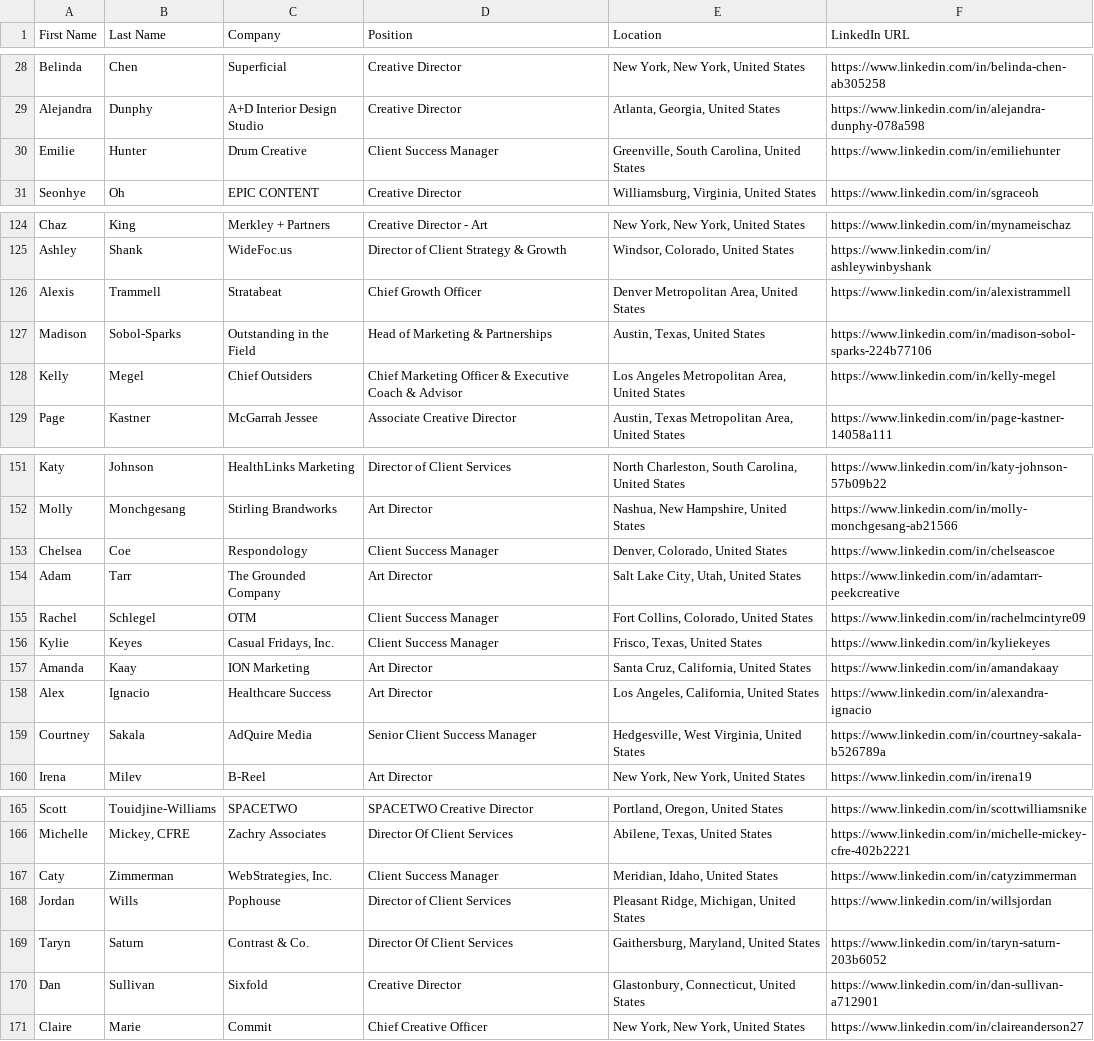
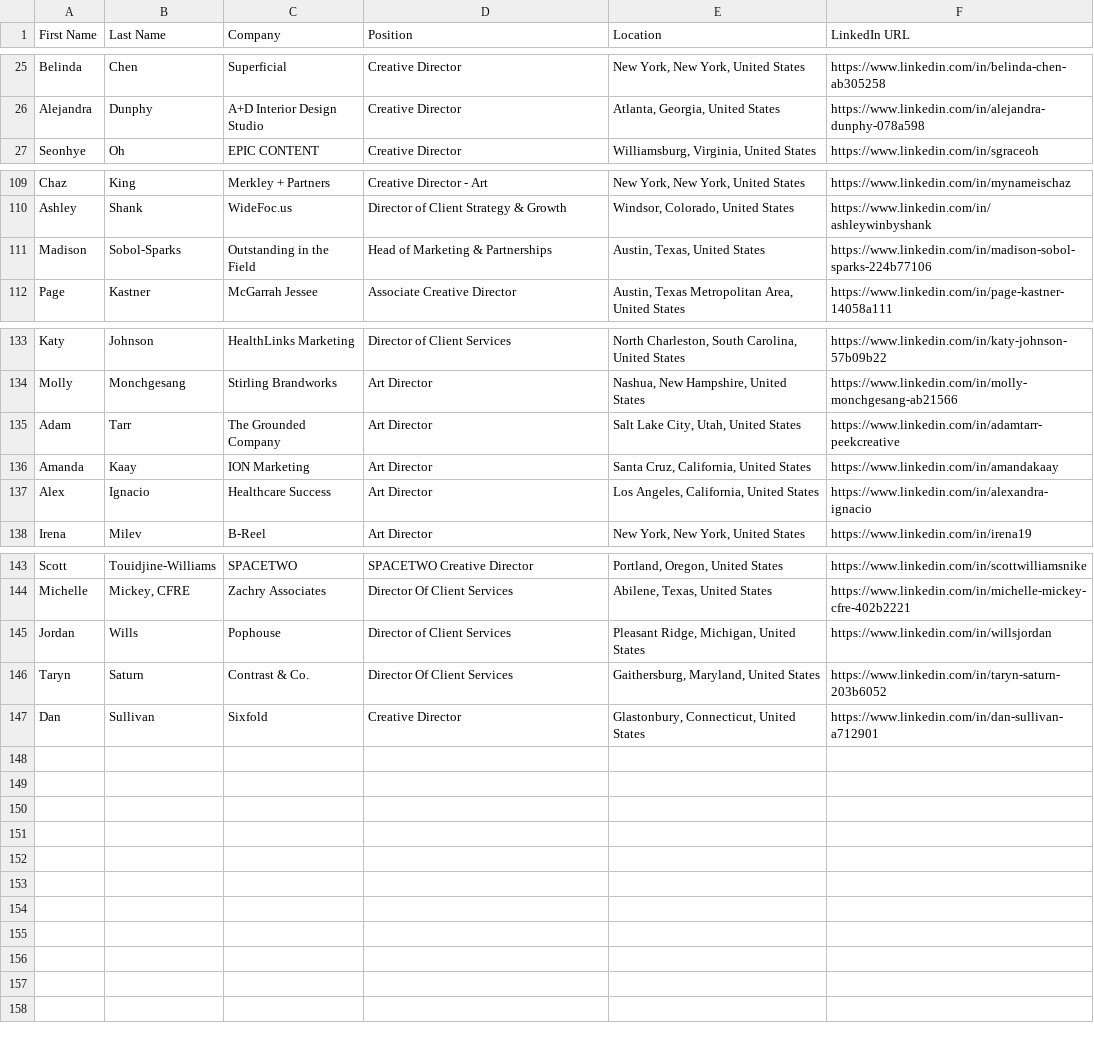
Before and after one commit to yeikkomae-work-mode/Client-Management-System, a CSV file: OUTPUT/Campaign Tracking/Agency-Eikko Leads - Dripify Import - Cristy - Head & Director level only (2026-09-08).csv (was OUTPUT/Campaign Tracking/Agency-Eikko Leads - Dripify Import - Cristy - ICP titles only, no founders-CEOs (2026-09-08).csv), drawn as a sheet; only a part is shown, gaps mark what is left out; the diff covers the shown part only.

```diff
--- a/OUTPUT/Campaign Tracking/Agency-Eikko Leads - Dripify Import - Cristy - ICP titles only, no founders-CEOs (2026-09-08).csv
+++ b/OUTPUT/Campaign Tracking/Agency-Eikko Leads - Dripify Import - Cristy - Head & Director level only (2026-09-08).csv
@@ -29,3 +26,2 @@ Belinda,Chen,Superficial,Creative Director,"New York, New York, United States",h
 Alejandra,Dunphy,A+D Interior Design Studio,Creative Director,"Atlanta, Georgia, United States",https://www.linkedin.com/in/alejandra-dunphy-078a598
-Emilie,Hunter,Drum Creative,Client Success Manager,"Greenville, South Carolina, United States",https://www.linkedin.com/in/emiliehunter
 Seonhye,Oh,EPIC CONTENT,Creative Director,"Williamsburg, Virginia, United States",https://www.linkedin.com/in/sgraceoh
@@ -125,5 +110,3 @@ Chaz,King,Merkley + Partners,Creative Director - Art,"New York, New York, United
 Ashley,Shank,WideFoc.us,Director of Client Strategy & Growth,"Windsor, Colorado, United States",https://www.linkedin.com/in/ashleywinbyshank
-Alexis,Trammell,Stratabeat,Chief Growth Officer,"Denver Metropolitan Area, United States",https://www.linkedin.com/in/alexistrammell
 Madison,Sobol-Sparks,Outstanding in the Field,Head of Marketing & Partnerships,"Austin, Texas, United States",https://www.linkedin.com/in/madison-sobol-sparks-224b77106
-Kelly,Megel,Chief Outsiders,Chief Marketing Officer & Executive Coach & Advisor,"Los Angeles Metropolitan Area, United States",https://www.linkedin.com/in/kelly-megel
 Page,Kastner,McGarrah Jessee,Associate Creative Director,"Austin, Texas Metropolitan Area, United States",https://www.linkedin.com/in/page-kastner-14058a111
@@ -152,9 +134,5 @@ Katy,Johnson,HealthLinks Marketing,Director of Client Services,"North Charleston
 Molly,Monchgesang,Stirling Brandworks,Art Director,"Nashua, New Hampshire, United States",https://www.linkedin.com/in/molly-monchgesang-ab21566
-Chelsea,Coe,Respondology,Client Success Manager,"Denver, Colorado, United States",https://www.linkedin.com/in/chelseascoe
 Adam,Tarr,The Grounded Company,Art Director,"Salt Lake City, Utah, United States",https://www.linkedin.com/in/adamtarr-peekcreative
-Rachel,Schlegel,OTM,Client Success Manager,"Fort Collins, Colorado, United States",https://www.linkedin.com/in/rachelmcintyre09
-Kylie,Keyes,"Casual Fridays, Inc.",Client Success Manager,"Frisco, Texas, United States",https://www.linkedin.com/in/kyliekeyes
 Amanda,Kaay,ION Marketing,Art Director,"Santa Cruz, California, United States",https://www.linkedin.com/in/amandakaay
 Alex,Ignacio,Healthcare Success,Art Director,"Los Angeles, California, United States",https://www.linkedin.com/in/alexandra-ignacio
-Courtney,Sakala,AdQuire Media,Senior Client Success Manager,"Hedgesville, West Virginia, United States",https://www.linkedin.com/in/courtney-sakala-b526789a
 Irena,Milev,B-Reel,Art Director,"New York, New York, United States",https://www.linkedin.com/in/irena19
@@ -166,3 +144,2 @@ Scott,Touidjine-Williams,SPACETWO,SPACETWO Creative Director ,"Portland, Oregon,
 Michelle,"Mickey, CFRE",Zachry Associates,Director Of Client Services,"Abilene, Texas, United States",https://www.linkedin.com/in/michelle-mickey-cfre-402b2221
-Caty,Zimmerman,"WebStrategies, Inc.",Client Success Manager,"Meridian, Idaho, United States",https://www.linkedin.com/in/catyzimmerman
 Jordan,Wills,Pophouse,Director of Client Services,"Pleasant Ridge, Michigan, United States",https://www.linkedin.com/in/willsjordan
@@ -170,2 +147 @@ Taryn,Saturn,Contrast & Co.,Director Of Client Services,"Gaithersburg, Maryland,
 Dan,Sullivan,Sixfold,Creative Director,"Glastonbury, Connecticut, United States",https://www.linkedin.com/in/dan-sullivan-a712901
-Claire,Marie,Commit,Chief Creative Officer,"New York, New York, United States",https://www.linkedin.com/in/claireanderson27
```
Also changed, not shown: 15 removed rows elsewhere in this file.
